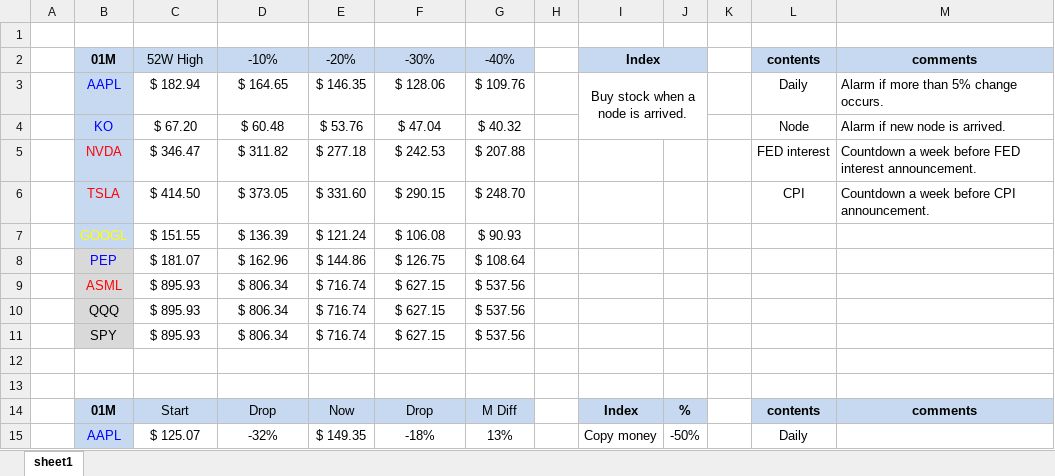
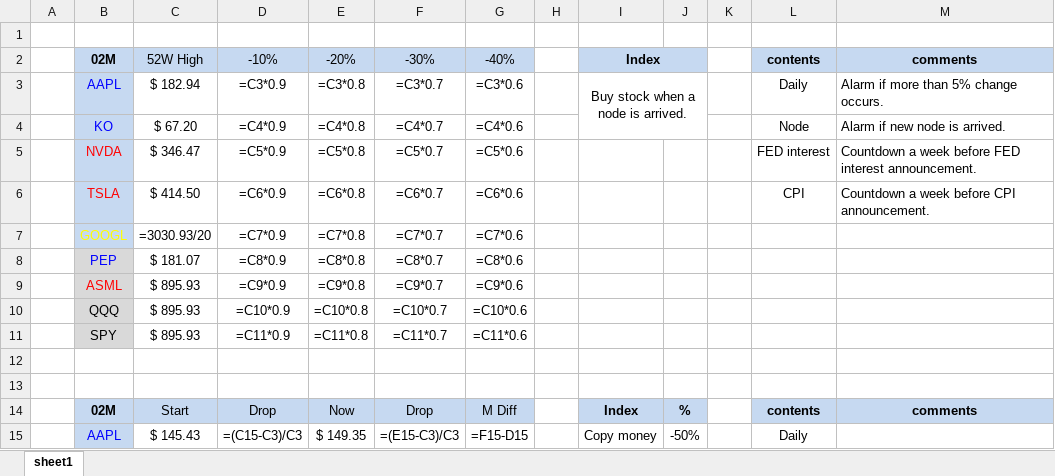
Before and after one commit to HiMyNameIsDavidKim/Auto_Stock_Report, an Excel workbook: report/stock_report.xlsx, sheet sheet1, drawn as a sheet; only a part is shown; values as stored, in another font and other column widths than the file's, no borders; formulas without a stored value are shown as written; removed rows and columns are numbered as before the commit, all else as after; the diff covers the shown part only; the diff names each change by its address in the sheet, - before the commit and + after, or states it on an @@ line.

```diff
--- a/report/stock_report.xlsx (sheet sheet1)
+++ b/report/stock_report.xlsx (sheet sheet1)
-B2: 01M
+B2: 02M
-D3: $ 164.65
+D3: =C3*0.9
-E3: $ 146.35
+E3: =C3*0.8
-F3: $ 128.06
+F3: =C3*0.7
-G3: $ 109.76
+G3: =C3*0.6
-D4: $ 60.48
+D4: =C4*0.9
-E4: $ 53.76
+E4: =C4*0.8
-F4: $ 47.04
+F4: =C4*0.7
-G4: $ 40.32
+G4: =C4*0.6
-D5: $ 311.82
+D5: =C5*0.9
-E5: $ 277.18
+E5: =C5*0.8
-F5: $ 242.53
+F5: =C5*0.7
-G5: $ 207.88
+G5: =C5*0.6
-D6: $ 373.05
+D6: =C6*0.9
-E6: $ 331.60
+E6: =C6*0.8
-F6: $ 290.15
+F6: =C6*0.7
-G6: $ 248.70
+G6: =C6*0.6
-row 7:  | GOOGL | $ 151.55 | $ 136.39 | $ 121.24 | $ 106.08 | $ 90.93
-row 8:  | PEP | $ 181.07 | $ 162.96 | $ 144.86 | $ 126.75 | $ 108.64
-row 9:  | ASML | $ 895.93 | $ 806.34 | $ 716.74 | $ 627.15 | $ 537.56
-row 10:  | QQQ | $ 895.93 | $ 806.34 | $ 716.74 | $ 627.15 | $ 537.56
-row 11:  | SPY | $ 895.93 | $ 806.34 | $ 716.74 | $ 627.15 | $ 537.56
+row 7:  | GOOGL | =3030.93/20 | =C7*0.9 | =C7*0.8 | =C7*0.7 | =C7*0.6
+row 8:  | PEP | $ 181.07 | =C8*0.9 | =C8*0.8 | =C8*0.7 | =C8*0.6
+row 9:  | ASML | $ 895.93 | =C9*0.9 | =C9*0.8 | =C9*0.7 | =C9*0.6
+row 10:  | QQQ | $ 895.93 | =C10*0.9 | =C10*0.8 | =C10*0.7 | =C10*0.6
+row 11:  | SPY | $ 895.93 | =C11*0.9 | =C11*0.8 | =C11*0.7 | =C11*0.6
-B14: 01M
+B14: 02M
-C15: $ 125.07
+C15: $ 145.43
-D15: -32%
+D15: =(C15-C3)/C3
-F15: -18%
+F15: =(E15-C3)/C3
-G15: 13%
+G15: =F15-D15
```
Also changed, not shown: 1 added row, 1 removed row and 28 edited cells elsewhere in this sheet, report/stock_report_23-01-25 .xlsx, 7 other files.
